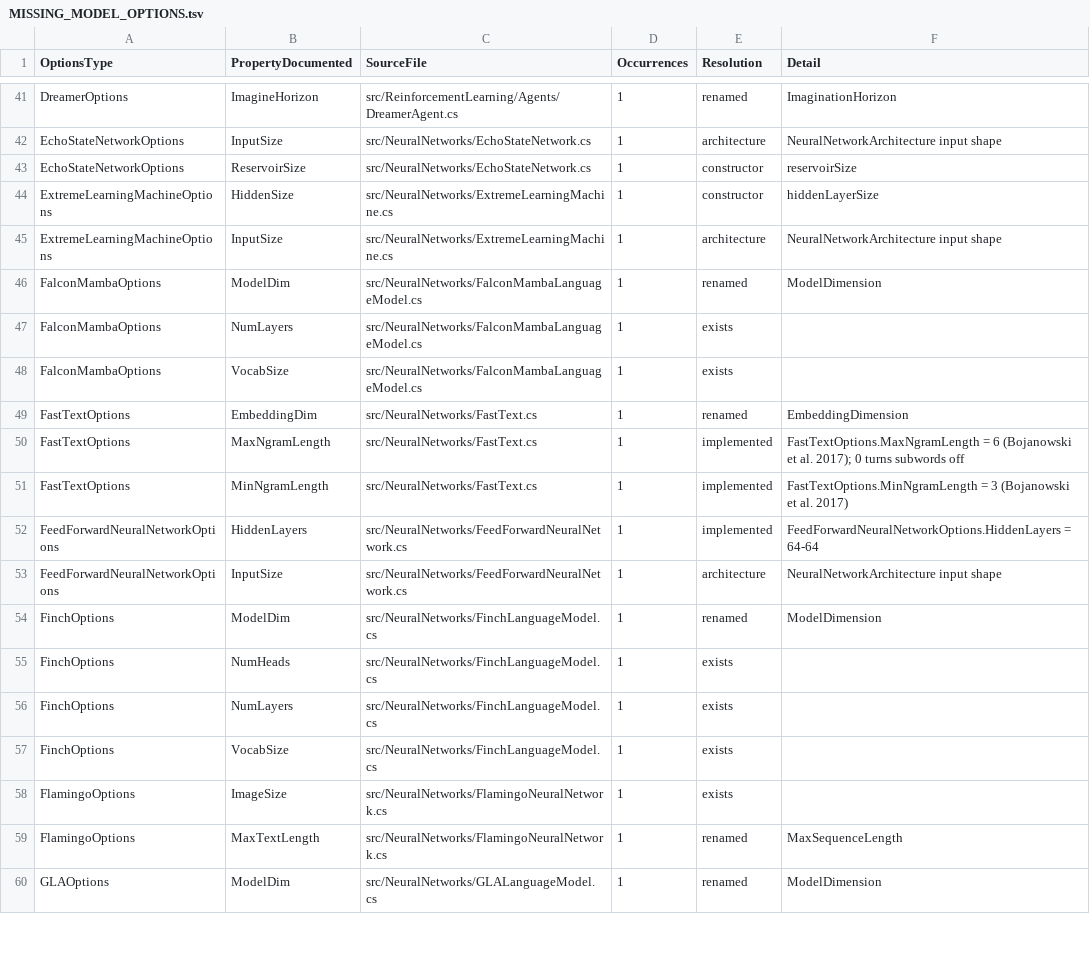
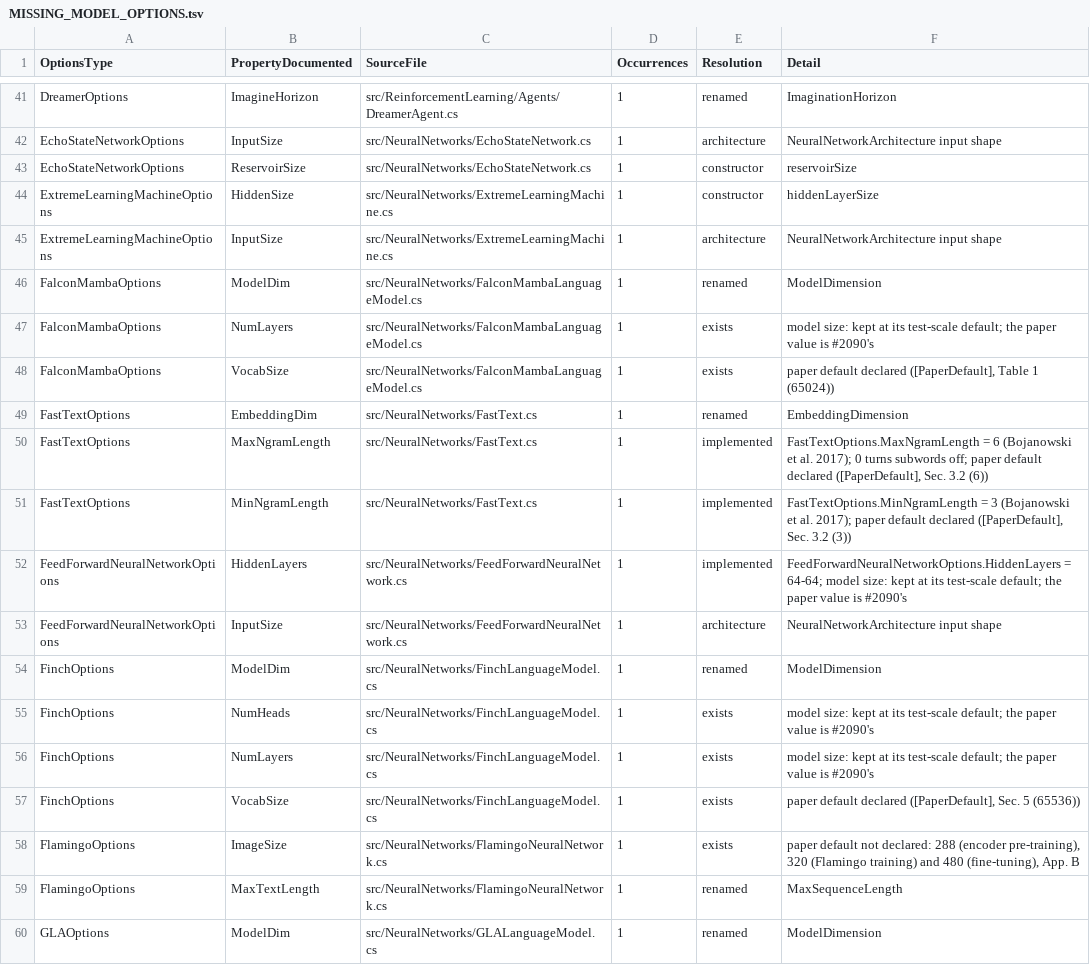
Before and after one commit to ooples/AiDotNet, a TSV file: docs/MISSING_MODEL_OPTIONS.tsv, drawn as a sheet; only a part is shown, gaps mark what is left out; the diff covers the shown part only.

```diff
--- a/docs/MISSING_MODEL_OPTIONS.tsv
+++ b/docs/MISSING_MODEL_OPTIONS.tsv
@@ -46,14 +46,14 @@ ExtremeLearningMachineOptions	InputSize	src/NeuralNetworks/ExtremeLearningMachin
 FalconMambaOptions	ModelDim	src/NeuralNetworks/FalconMambaLanguageModel.cs	1	renamed	ModelDimension
-FalconMambaOptions	NumLayers	src/NeuralNetworks/FalconMambaLanguageModel.cs	1	exists	
-FalconMambaOptions	VocabSize	src/NeuralNetworks/FalconMambaLanguageModel.cs	1	exists	
+FalconMambaOptions	NumLayers	src/NeuralNetworks/FalconMambaLanguageModel.cs	1	exists	model size: kept at its test-scale default; the paper value is #2090's
+FalconMambaOptions	VocabSize	src/NeuralNetworks/FalconMambaLanguageModel.cs	1	exists	paper default declared ([PaperDefault], Table 1 (65024))
 FastTextOptions	EmbeddingDim	src/NeuralNetworks/FastText.cs	1	renamed	EmbeddingDimension
-FastTextOptions	MaxNgramLength	src/NeuralNetworks/FastText.cs	1	implemented	FastTextOptions.MaxNgramLength = 6 (Bojanowski et al. 2017); 0 turns subwords off
-FastTextOptions	MinNgramLength	src/NeuralNetworks/FastText.cs	1	implemented	FastTextOptions.MinNgramLength = 3 (Bojanowski et al. 2017)
-FeedForwardNeuralNetworkOptions	HiddenLayers	src/NeuralNetworks/FeedForwardNeuralNetwork.cs	1	implemented	FeedForwardNeuralNetworkOptions.HiddenLayers = 64-64
+FastTextOptions	MaxNgramLength	src/NeuralNetworks/FastText.cs	1	implemented	FastTextOptions.MaxNgramLength = 6 (Bojanowski et al. 2017); 0 turns subwords off; paper default declared ([PaperDefault], Sec. 3.2 (6))
+FastTextOptions	MinNgramLength	src/NeuralNetworks/FastText.cs	1	implemented	FastTextOptions.MinNgramLength = 3 (Bojanowski et al. 2017); paper default declared ([PaperDefault], Sec. 3.2 (3))
+FeedForwardNeuralNetworkOptions	HiddenLayers	src/NeuralNetworks/FeedForwardNeuralNetwork.cs	1	implemented	FeedForwardNeuralNetworkOptions.HiddenLayers = 64-64; model size: kept at its test-scale default; the paper value is #2090's
 FeedForwardNeuralNetworkOptions	InputSize	src/NeuralNetworks/FeedForwardNeuralNetwork.cs	1	architecture	NeuralNetworkArchitecture input shape
 FinchOptions	ModelDim	src/NeuralNetworks/FinchLanguageModel.cs	1	renamed	ModelDimension
-FinchOptions	NumHeads	src/NeuralNetworks/FinchLanguageModel.cs	1	exists	
-FinchOptions	NumLayers	src/NeuralNetworks/FinchLanguageModel.cs	1	exists	
-FinchOptions	VocabSize	src/NeuralNetworks/FinchLanguageModel.cs	1	exists	
-FlamingoOptions	ImageSize	src/NeuralNetworks/FlamingoNeuralNetwork.cs	1	exists	
+FinchOptions	NumHeads	src/NeuralNetworks/FinchLanguageModel.cs	1	exists	model size: kept at its test-scale default; the paper value is #2090's
+FinchOptions	NumLayers	src/NeuralNetworks/FinchLanguageModel.cs	1	exists	model size: kept at its test-scale default; the paper value is #2090's
+FinchOptions	VocabSize	src/NeuralNetworks/FinchLanguageModel.cs	1	exists	paper default declared ([PaperDefault], Sec. 5 (65536))
+FlamingoOptions	ImageSize	src/NeuralNetworks/FlamingoNeuralNetwork.cs	1	exists	paper default not declared: 288 (encoder pre-training), 320 (Flamingo training) and 480 (fine-tuning), App. B
 FlamingoOptions	MaxTextLength	src/NeuralNetworks/FlamingoNeuralNetwork.cs	1	renamed	MaxSequenceLength
```
Also changed, not shown: 64 edited cells elsewhere in this file, 16 other files.
